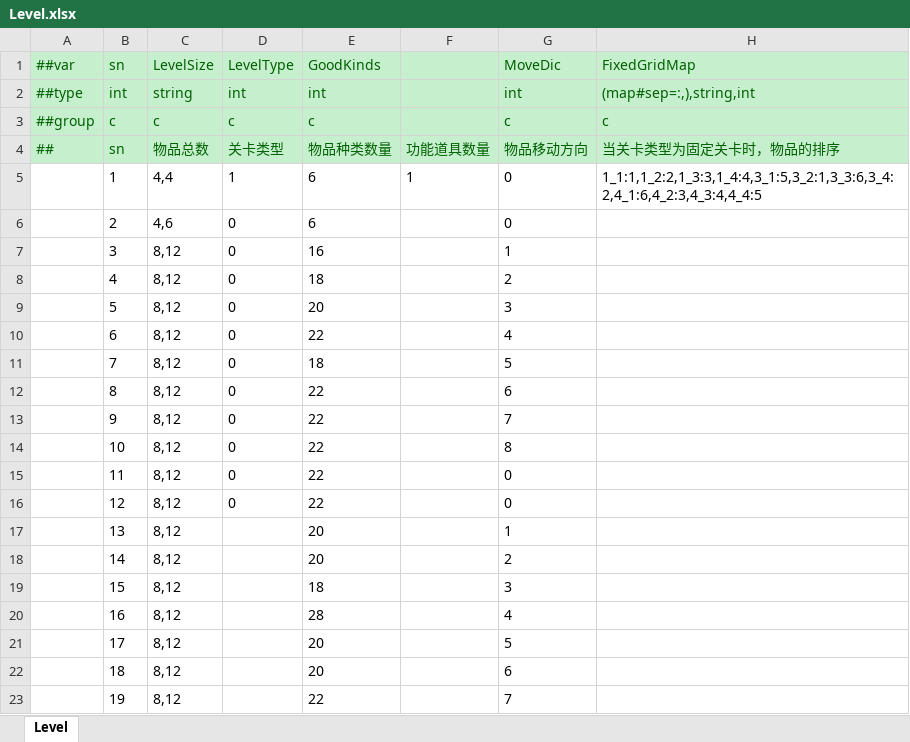
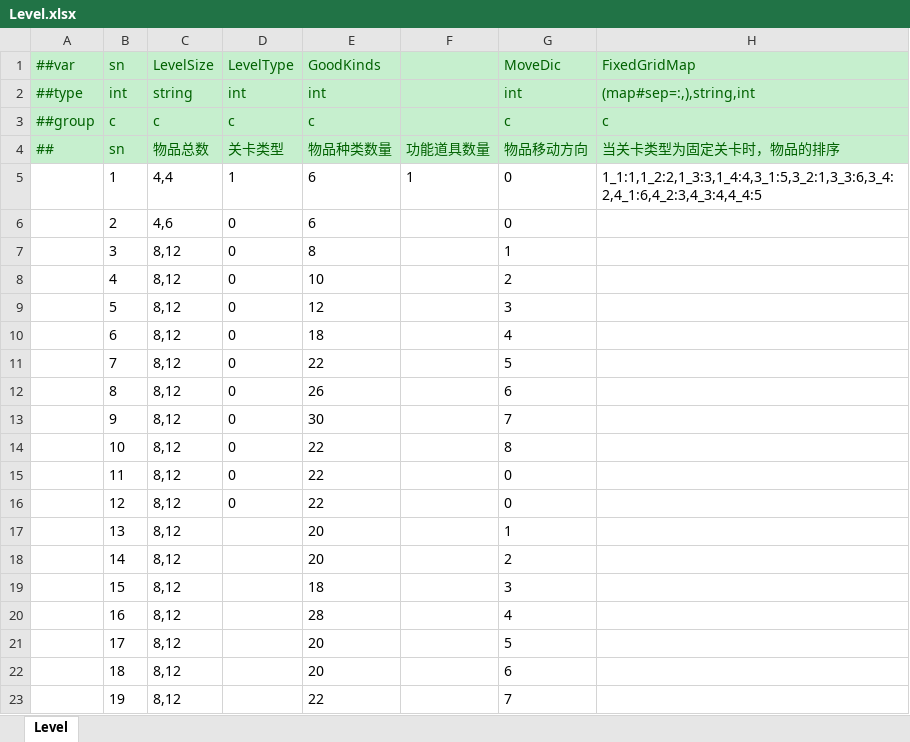
Before and after one commit to yuhuaichong1/LinkGame, an Excel workbook: DesignerConfigs/Datas/Level.xlsx, sheet Level, drawn as a sheet; only a part is shown; values as stored, in another font and other column widths than the file's, no borders; the diff names each change by its address in the sheet, - before the commit and + after, or states it on an @@ line.

```diff
--- a/DesignerConfigs/Datas/Level.xlsx (sheet Level)
+++ b/DesignerConfigs/Datas/Level.xlsx (sheet Level)
-E7 (GoodKinds): 16
+E7 (GoodKinds): 8
-E8 (GoodKinds): 18
+E8 (GoodKinds): 10
-E9 (GoodKinds): 20
+E9 (GoodKinds): 12
-E10 (GoodKinds): 22
+E10 (GoodKinds): 18
-E11 (GoodKinds): 18
+E11 (GoodKinds): 22
-E12 (GoodKinds): 22
+E12 (GoodKinds): 26
-E13 (GoodKinds): 22
+E13 (GoodKinds): 30
```
Also changed, not shown: DesignerConfigs/Datas/Language.xlsx.
